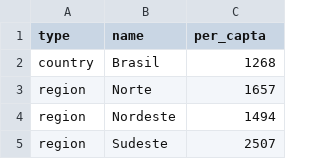
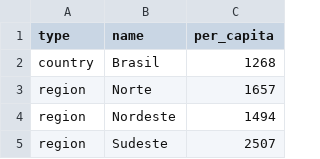
Before and after one commit to danielfvi/main-fisheries-brazil, a CSV file: IBGE_renda.csv, drawn as a sheet; only a part is shown.

```diff
--- a/IBGE_renda.csv
+++ b/IBGE_renda.csv
@@ -1,2 +1,2 @@
-type,name,per_capta
+type,name,per_capita
 country,Brasil,1268
```
Also changed, not shown: Santa Catarina.csv, producao_seagesp.csv, 1 other file.
